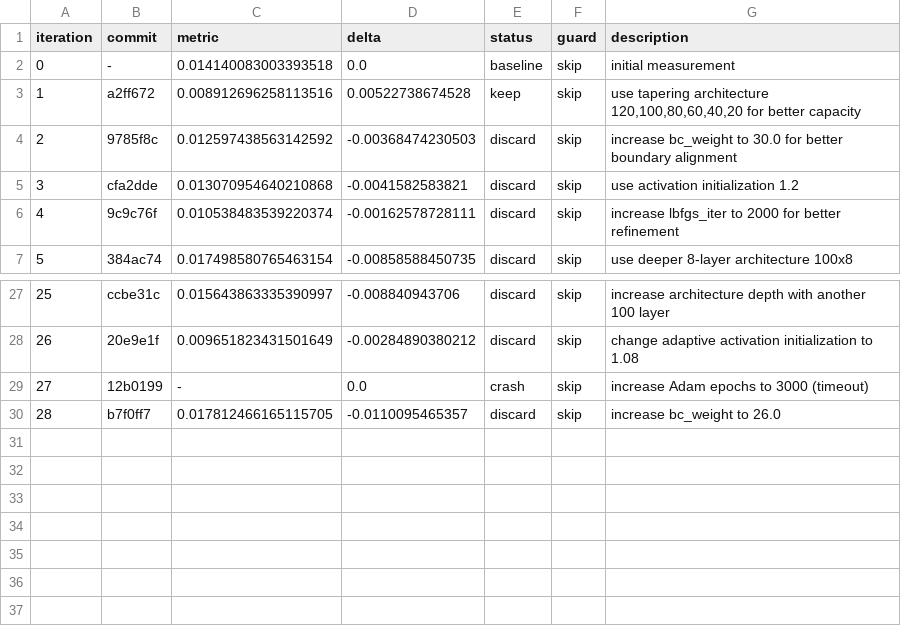
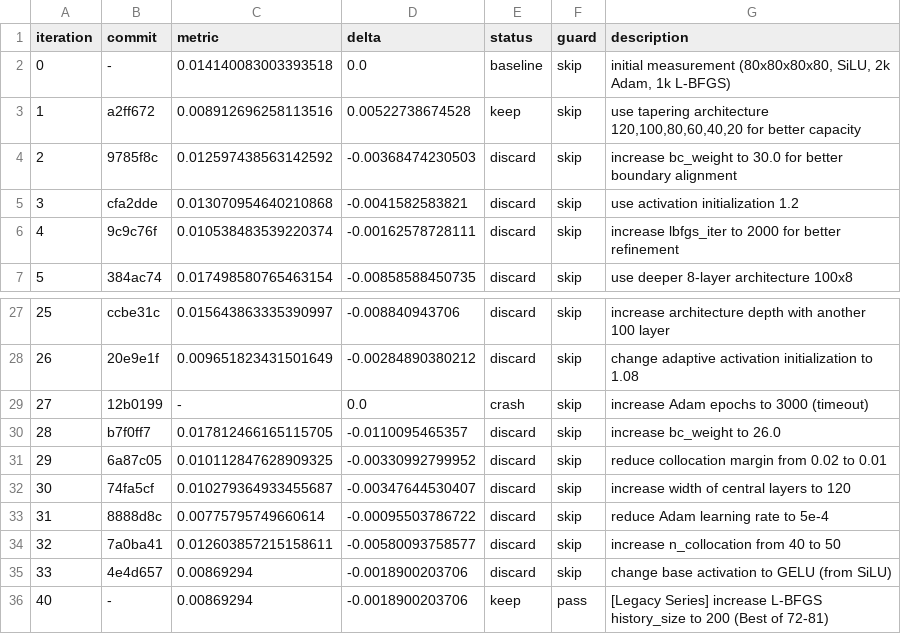
Before and after one commit to Eaglw/PINN-tesi, a TSV file: autoresearch-results.tsv, drawn as a sheet; only a part is shown, gaps mark what is left out.

Commit message:
pulizia autoresearch caotico precedente

```diff
--- a/autoresearch-results.tsv
+++ b/autoresearch-results.tsv
@@ -1,3 +1,3 @@
 iteration	commit	metric	delta	status	guard	description
-0	-	0.014140083003393518	0.0	baseline	skip	initial measurement
+0	-	0.014140083003393518	0.0	baseline	skip	initial measurement (80x80x80x80, SiLU, 2k Adam, 1k L-BFGS)
 1	a2ff672	0.008912696258113516	0.00522738674528	keep	skip	use tapering architecture 120,100,80,60,40,20 for better capacity
@@ -30 +30,7 @@ iteration	commit	metric	delta	status	guard	description
 28	b7f0ff7	0.017812466165115705	-0.0110095465357	discard	skip	increase bc_weight to 26.0
+29	6a87c05	0.010112847628909325	-0.00330992799952	discard	skip	reduce collocation margin from 0.02 to 0.01
+30	74fa5cf	0.010279364933455687	-0.00347644530407	discard	skip	increase width of central layers to 120
+31	8888d8c	0.00775795749660614	-0.00095503786722	discard	skip	reduce Adam learning rate to 5e-4
+32	7a0ba41	0.012603857215158611	-0.00580093758577	discard	skip	increase n_collocation from 40 to 50
+33	4e4d657	0.00869294	-0.0018900203706	discard	skip	change base activation to GELU (from SiLU)
+40	-	0.00869294	-0.0018900203706	keep	pass	[Legacy Series] increase L-BFGS history_size to 200 (Best of 72-81)
```
Also changed, not shown: 5 other files.
